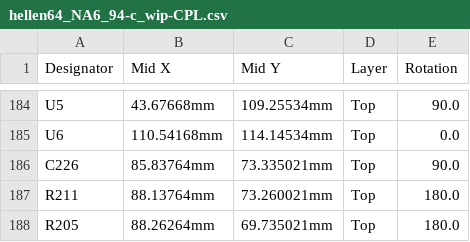
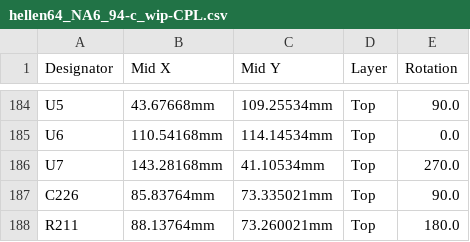
Before and after one commit to rusefi/hellen-miata-NA6, a CSV file: boards/hellen64_NA6_94-c_wip/board/hellen64_NA6_94-c_wip-CPL.csv, drawn as a sheet; only a part is shown, gaps mark what is left out; the shorter side is filled out with more unchanged rows; the diff names each change by its address in the sheet, - before the commit and + after, or states it on an @@ line.

```diff
--- a/boards/hellen64_NA6_94-c_wip/board/hellen64_NA6_94-c_wip-CPL.csv
+++ b/boards/hellen64_NA6_94-c_wip/board/hellen64_NA6_94-c_wip-CPL.csv
+row 186: U7 | 143.28168mm | 41.10534mm | Top | 270.0
```
Also changed, not shown: boards/hellen64_NA6_94-c_wip/board/hellen64_NA6_94-c_wip-BOM.csv, boards/hellen64_NA6_94-c_wip/frame/64_NA6_94-BOM.csv, 31 other files.
